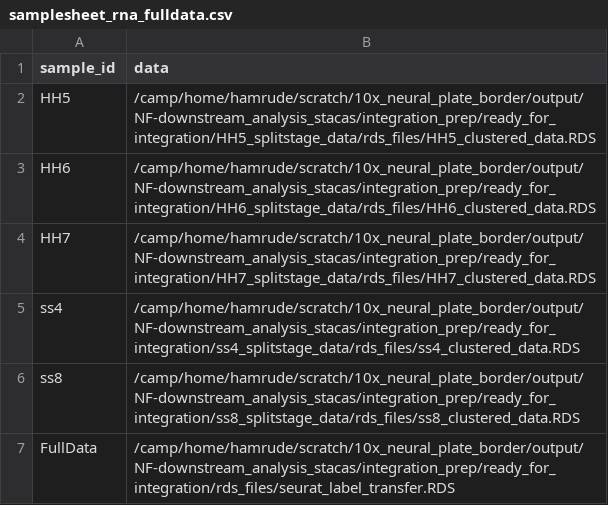
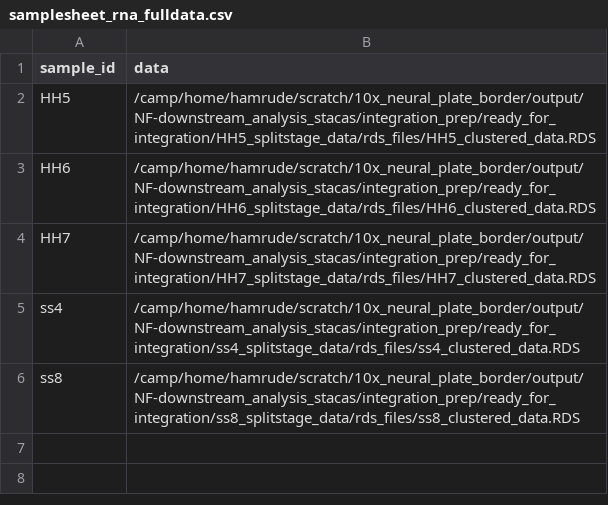
Before and after one commit to evaham1/atac_neural_plate_border, a CSV file: NF-downstream_analysis/samplesheet_rna_fulldata.csv, drawn as a sheet.

Commit message:
only run integration on stages not full data

```diff
--- a/NF-downstream_analysis/samplesheet_rna_fulldata.csv
+++ b/NF-downstream_analysis/samplesheet_rna_fulldata.csv
@@ -6,2 +6 @@ ss4,/camp/home/hamrude/scratch/10x_neural_plate_border/output/NF-downstream_anal
 ss8,/camp/home/hamrude/scratch/10x_neural_plate_border/output/NF-downstream_analysis_stacas/integration_prep/ready_for_integration/ss8_splitstage_data/rds_files/ss8_clustered_data.RDS
-FullData,/camp/home/hamrude/scratch/10x_neural_plate_border/output/NF-downstream_analysis_stacas/integration_prep/ready_for_integration/rds_files/seurat_label_transfer.RDS
```
Also changed, not shown: 1 other file.
